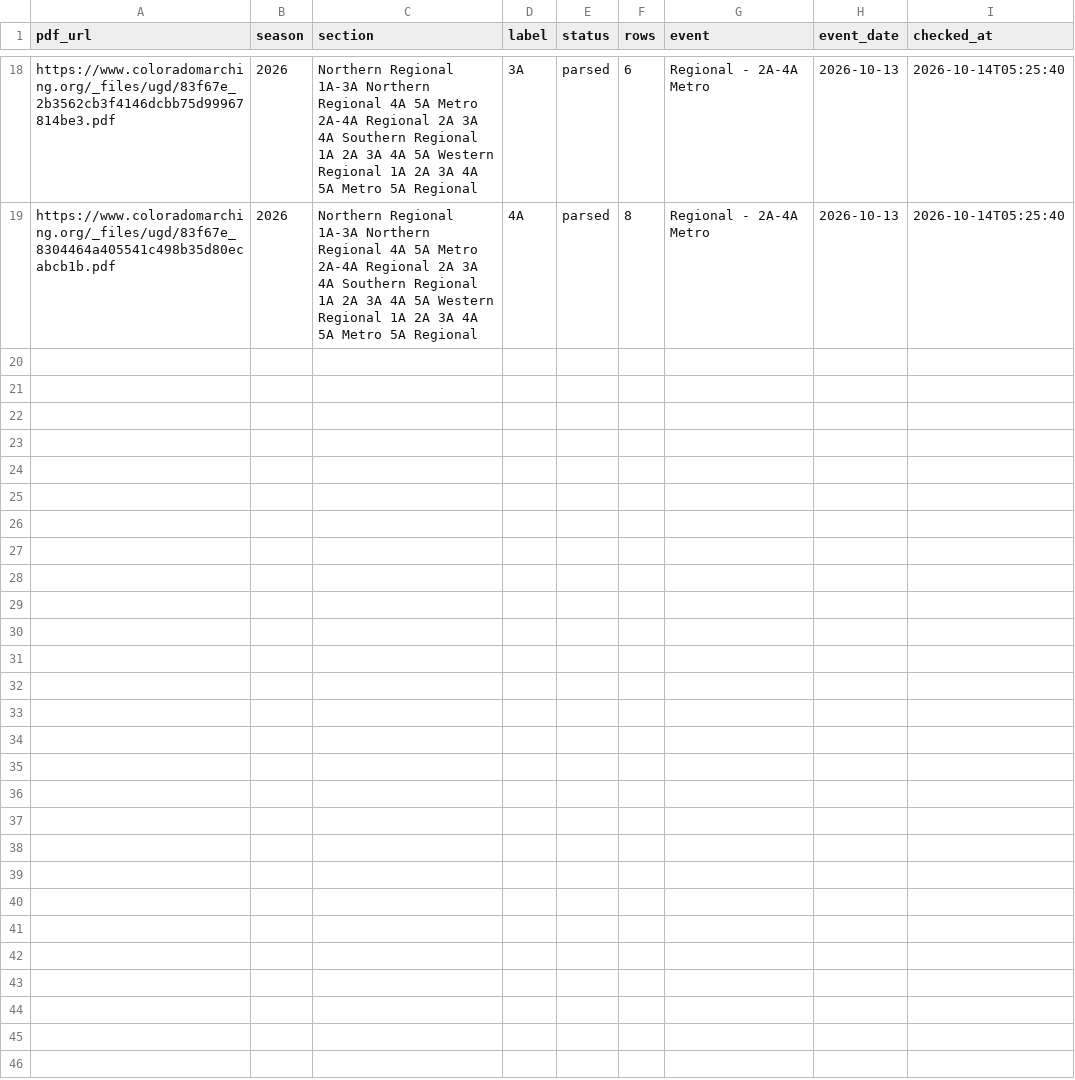
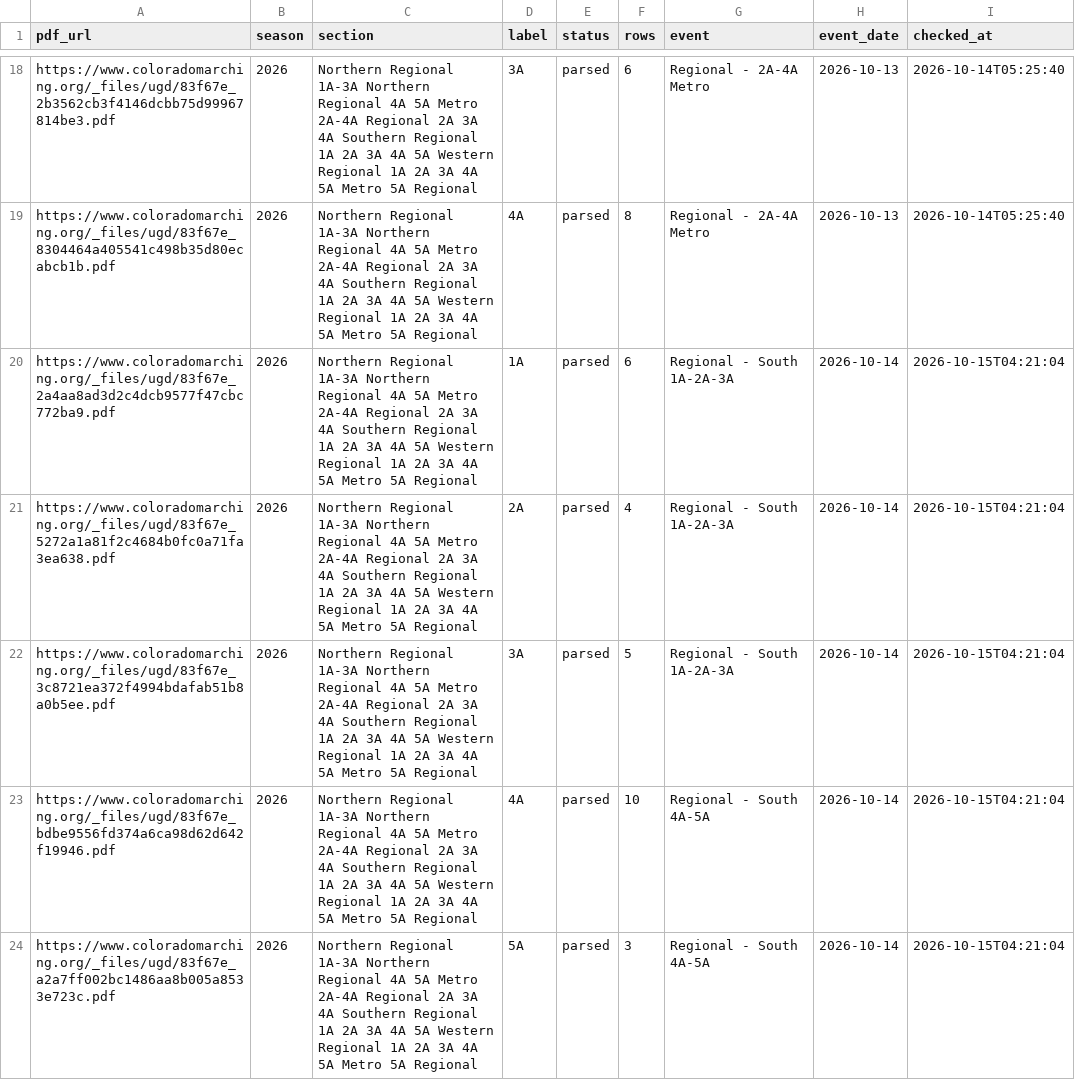
Before and after one commit to JoeDaddy7105/cba-3a-scores, a CSV file: data/pdf_manifest.csv, drawn as a sheet; only a part is shown, gaps mark what is left out; the diff names each change by its address in the sheet, - before the commit and + after, or states it on an @@ line.

```diff
--- a/data/pdf_manifest.csv
+++ b/data/pdf_manifest.csv
+row 20: https://www.coloradomarching.org/_files/ugd/83f67e_2a4aa8ad3d2c4dcb9577f47cbc772ba9.pdf | 2026 | Northern Regional 1A-3A Northern Regional 4A 5A Metro 2A-4A Regional 2A 3A 4A Southern Regional 1A 2A 3A 4A 5A Western Regional 1A 2A 3A 4A 5A Metro 5A Regional | 1A | parsed | 6 | Regional - South 1A-2A-3A | 2026-10-14 | 2026-10-15T04:21:04
+row 21: https://www.coloradomarching.org/_files/ugd/83f67e_5272a1a81f2c4684b0fc0a71fa3ea638.pdf | 2026 | Northern Regional 1A-3A Northern Regional 4A 5A Metro 2A-4A Regional 2A 3A 4A Southern Regional 1A 2A 3A 4A 5A Western Regional 1A 2A 3A 4A 5A Metro 5A Regional | 2A | parsed | 4 | Regional - South 1A-2A-3A | 2026-10-14 | 2026-10-15T04:21:04
+row 22: https://www.coloradomarching.org/_files/ugd/83f67e_3c8721ea372f4994bdafab51b8a0b5ee.pdf | 2026 | Northern Regional 1A-3A Northern Regional 4A 5A Metro 2A-4A Regional 2A 3A 4A Southern Regional 1A 2A 3A 4A 5A Western Regional 1A 2A 3A 4A 5A Metro 5A Regional | 3A | parsed | 5 | Regional - South 1A-2A-3A | 2026-10-14 | 2026-10-15T04:21:04
+row 23: https://www.coloradomarching.org/_files/ugd/83f67e_bdbe9556fd374a6ca98d62d642f19946.pdf | 2026 | Northern Regional 1A-3A Northern Regional 4A 5A Metro 2A-4A Regional 2A 3A 4A Southern Regional 1A 2A 3A 4A 5A Western Regional 1A 2A 3A 4A 5A Metro 5A Regional | 4A | parsed | 10 | Regional - South 4A-5A | 2026-10-14 | 2026-10-15T04:21:04
+row 24: https://www.coloradomarching.org/_files/ugd/83f67e_a2a7ff002bc1486aa8b005a8533e723c.pdf | 2026 | Northern Regional 1A-3A Northern Regional 4A 5A Metro 2A-4A Regional 2A 3A 4A Southern Regional 1A 2A 3A 4A 5A Western Regional 1A 2A 3A 4A 5A Metro 5A Regional | 5A | parsed | 3 | Regional - South 4A-5A | 2026-10-14 | 2026-10-15T04:21:04
```
Also changed, not shown: data/latest_scores.csv, data/projections.csv, 6 other files.
